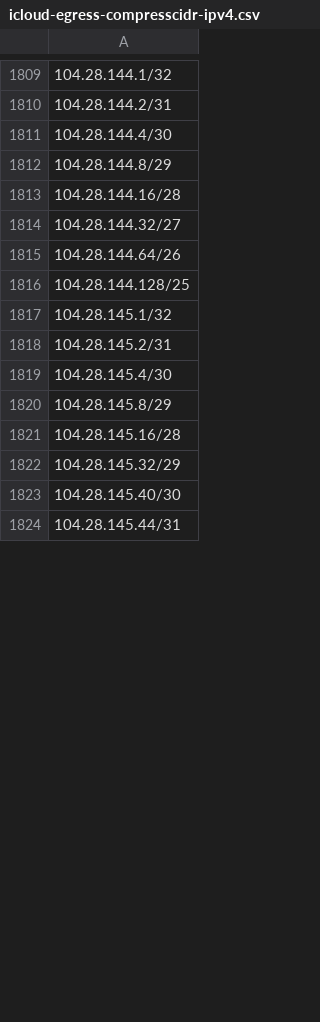
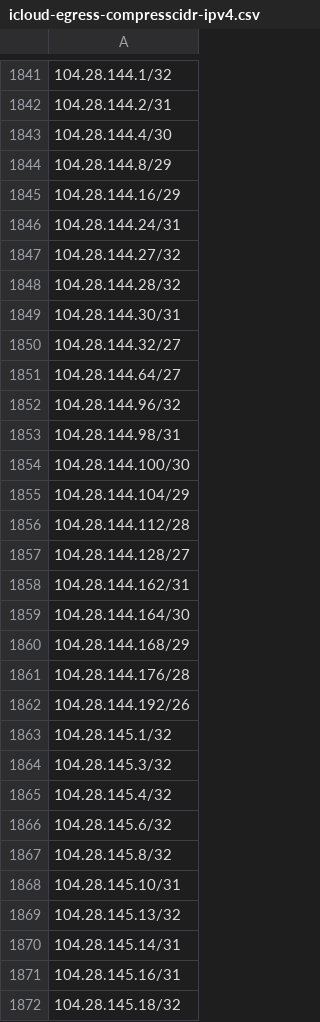
Before and after one commit to verdann/cti-lookups, a CSV file: data/icloud-proxy/icloud-egress-compresscidr-ipv4.csv, drawn as a sheet; only a part is shown, gaps mark what is left out; the shorter side is filled out with more unchanged rows; addresses are those after the commit; the diff covers the shown part only; the diff names each change by its address in the sheet, - before the commit and + after, or states it on an @@ line.

```diff
--- a/data/icloud-proxy/icloud-egress-compresscidr-ipv4.csv
+++ b/data/icloud-proxy/icloud-egress-compresscidr-ipv4.csv
-A1845: 104.28.144.16/28
+A1845: 104.28.144.16/29
+row 1846: 104.28.144.24/31
+row 1847: 104.28.144.27/32
+row 1848: 104.28.144.28/32
+row 1849: 104.28.144.30/31
-A1851: 104.28.144.64/26
+A1851: 104.28.144.64/27
-A1852: 104.28.144.128/25
+A1852: 104.28.144.96/32
+row 1853: 104.28.144.98/31
+row 1854: 104.28.144.100/30
+row 1855: 104.28.144.104/29
+row 1856: 104.28.144.112/28
+row 1857: 104.28.144.128/27
+row 1858: 104.28.144.162/31
+row 1859: 104.28.144.164/30
+row 1860: 104.28.144.168/29
+row 1861: 104.28.144.176/28
+row 1862: 104.28.144.192/26
-A1864: 104.28.145.2/31
+A1864: 104.28.145.3/32
-A1865: 104.28.145.4/30
+A1865: 104.28.145.4/32
-A1866: 104.28.145.8/29
+A1866: 104.28.145.6/32
-A1867: 104.28.145.16/28
+A1867: 104.28.145.8/32
+row 1868: 104.28.145.10/31
+row 1869: 104.28.145.13/32
+row 1870: 104.28.145.14/31
+row 1871: 104.28.145.16/31
+row 1872: 104.28.145.18/32
```
Also changed, not shown: 36 added rows, 3 removed rows and 9 edited cells elsewhere in this file, 3 other files.
